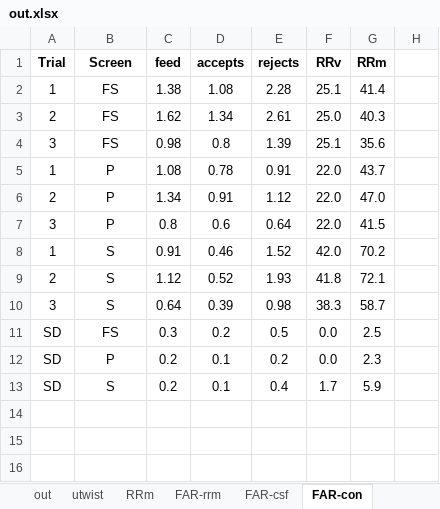
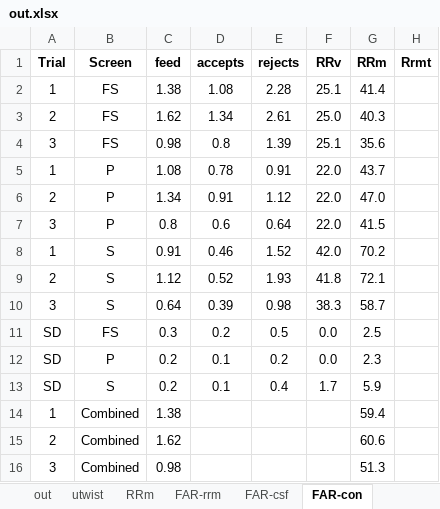
Before and after one commit to AntiJoe/screen-audit, an Excel workbook: out.xlsx, sheet FAR-con, drawn as a sheet; values as stored, in another font and other column widths than the file's, no borders; the diff names each change by its address in the sheet, - before the commit and + after, or states it on an @@ line.

Commit message:
added RRm combined chart

```diff
--- a/out.xlsx (sheet FAR-con)
+++ b/out.xlsx (sheet FAR-con)
-H1: (empty)
+H1: Rrmt
+row 14: 1 | Combined | 1.38 |  |  |  | 59.4
+row 15: 2 | Combined | 1.62 |  |  |  | 60.6
+row 16: 3 | Combined | 0.98 |  |  |  | 51.3
```
Also changed, not shown: 1 other file.
